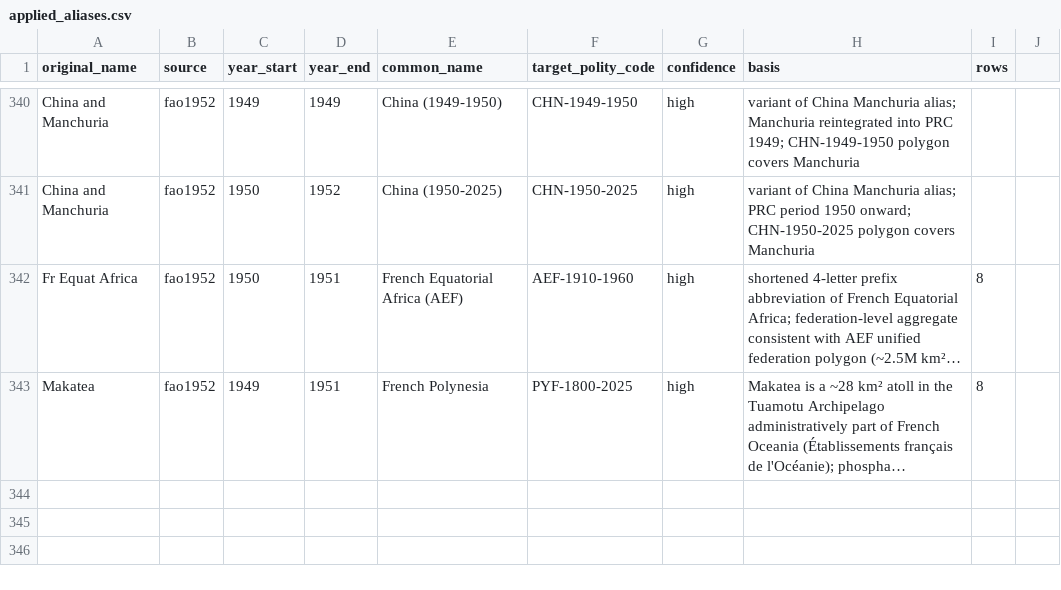
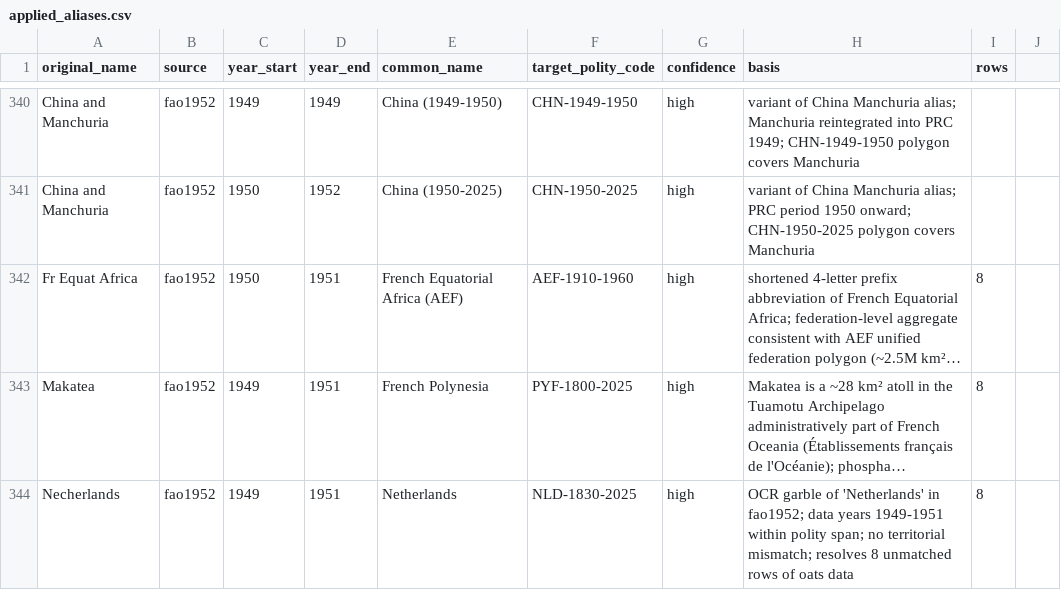
Before and after one commit to eduaguilera/whep-polities, a CSV file: pipelines/polity-autoimprove/state/applied_aliases.csv, drawn as a sheet; only a part is shown, gaps mark what is left out; long unchanged cells end in …; the diff names each change by its address in the sheet, - before the commit and + after, or states it on an @@ line.

```diff
--- a/pipelines/polity-autoimprove/state/applied_aliases.csv
+++ b/pipelines/polity-autoimprove/state/applied_aliases.csv
+row 344: Necherlands | fao1952 | 1949 | 1951 | Netherlands | NLD-1830-2025 | high | OCR garble of 'Netherlands' in fao1952; data years 1949-1951 within polity span; no territorial mismatch; resolves 8 unmatched rows of oats data | 8
```
